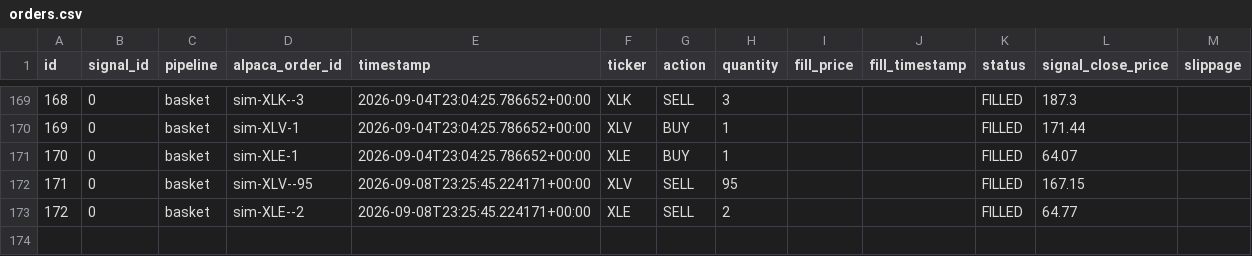
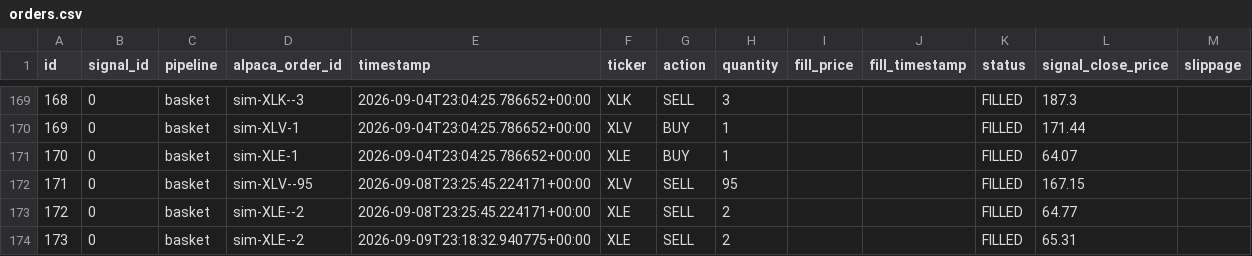
Before and after one commit to dads2busy/SchroederTrader, a CSV file: data/orders.csv, drawn as a sheet; only a part is shown, gaps mark what is left out.

```diff
--- a/data/orders.csv
+++ b/data/orders.csv
@@ -173 +173,2 @@ id,signal_id,pipeline,alpaca_order_id,timestamp,ticker,action,quantity,fill_pric
 172,0,basket,sim-XLE--2,2026-09-08T23:25:45.224171+00:00,XLE,SELL,2,,,FILLED,64.77,
+173,0,basket,sim-XLE--2,2026-09-09T23:18:32.940775+00:00,XLE,SELL,2,,,FILLED,65.31,
```
Also changed, not shown: data/portfolio.csv, data/shadow_signals.csv.
